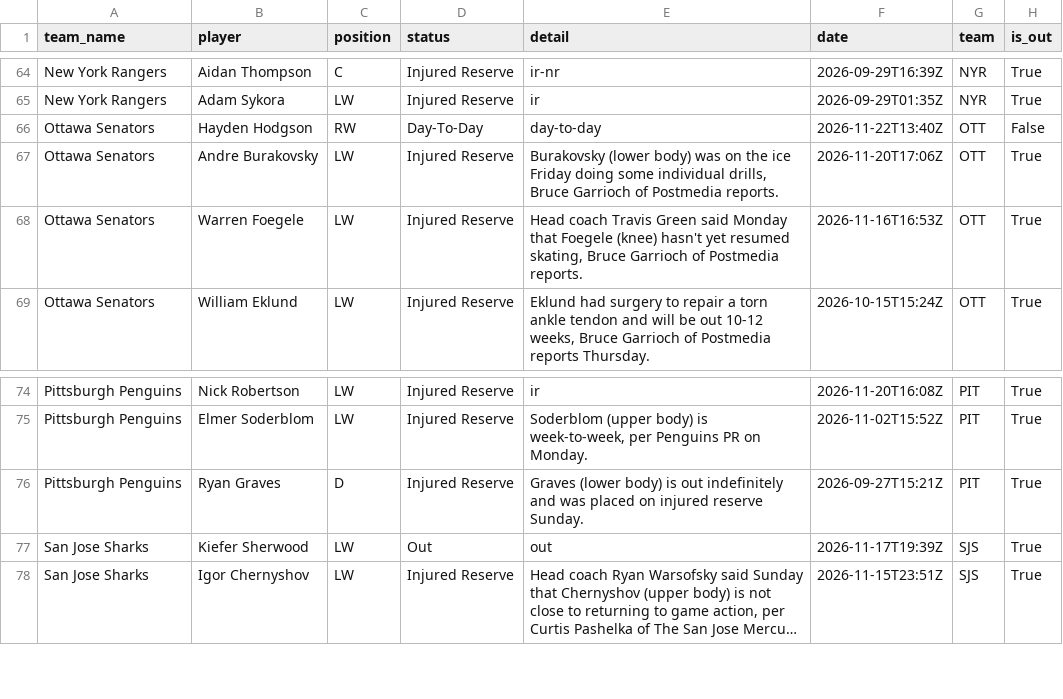
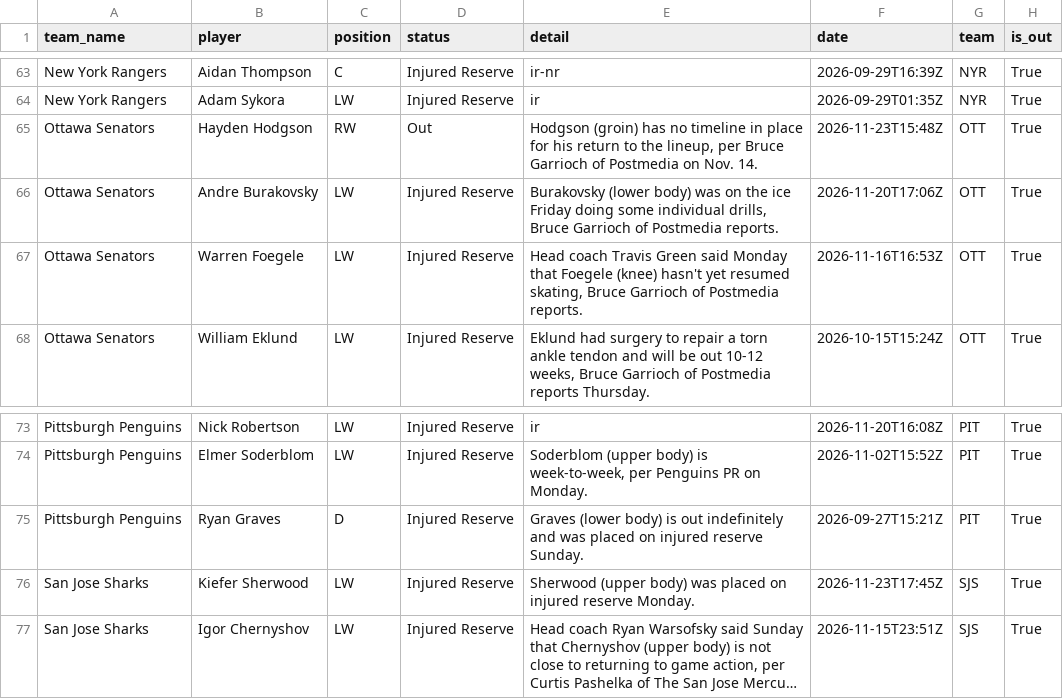
Before and after one commit to qtc8m722n9-dot/nhl-bettings-pipeline, a CSV file: data/raw/2026-11-23/injuries.csv, drawn as a sheet; only a part is shown, gaps mark what is left out; long unchanged cells end in …; addresses are those after the commit; the diff covers the shown part only; the diff names each change by its address in the sheet, - before the commit and + after, or states it on an @@ line.

```diff
--- a/data/raw/2026-11-23/injuries.csv
+++ b/data/raw/2026-11-23/injuries.csv
-D65 (status): Day-To-Day
+D65 (status): Out
-E65 (detail): day-to-day
+E65 (detail): Hodgson (groin) has no timeline in place for his return to the lineup, per Bruce Garrioch of Postmedia on Nov. 14.
-F65 (date): 2026-11-22T13:40Z
+F65 (date): 2026-11-23T15:48Z
-H65 (is_out): False
+H65 (is_out): True
-D76 (status): Out
+D76 (status): Injured Reserve
-E76 (detail): out
+E76 (detail): Sherwood (upper body) was placed on injured reserve Monday.
-F76 (date): 2026-11-17T19:39Z
+F76 (date): 2026-11-23T17:45Z
```
Also changed, not shown: 3 added rows, 3 removed rows and 8 edited cells elsewhere in this file, data/slates/2026-11-23.csv, 7 other files.
